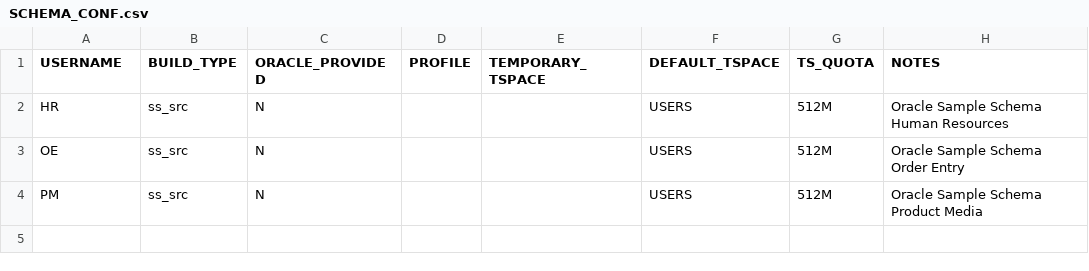
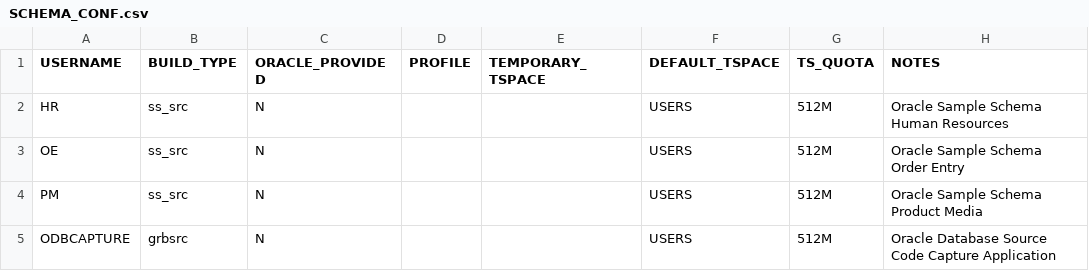
Before and after one commit to DDieterich/ODBCapture.demo, a CSV file: ss_grb/ODBCAPTURE/SCHEMA_CONF.csv, drawn as a sheet.

Commit message:
Add ODBCapture to SCHEMA_CONF

```diff
--- a/ss_grb/ODBCAPTURE/SCHEMA_CONF.csv
+++ b/ss_grb/ODBCAPTURE/SCHEMA_CONF.csv
@@ -4 +4,2 @@
 "PM","ss_src","N",,,"USERS","512M","Oracle Sample Schema Product Media"
+"ODBCAPTURE","grbsrc","N",,,"USERS","512M","Oracle Database Source Code Capture Application"
```
